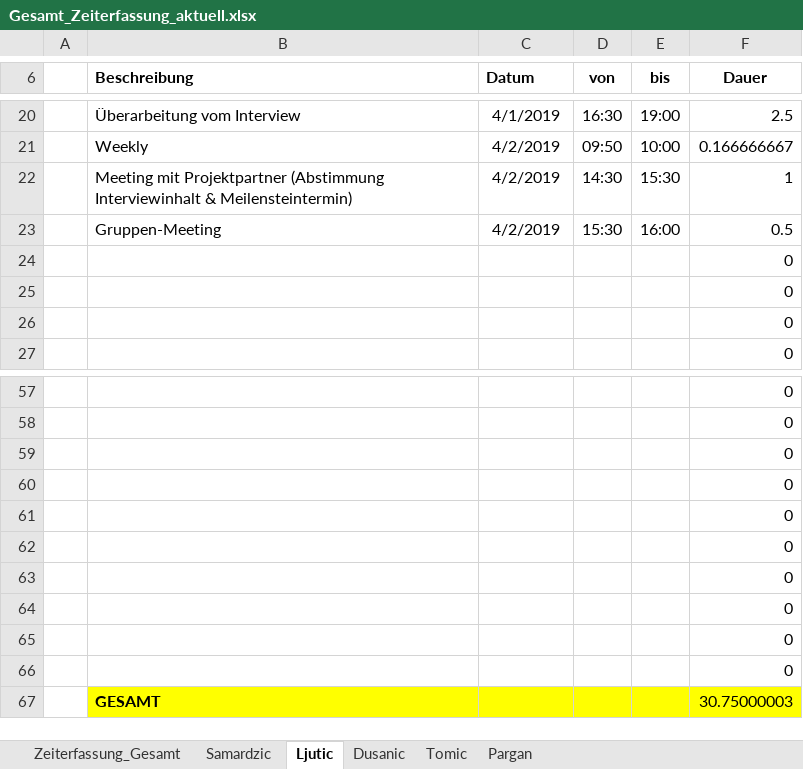
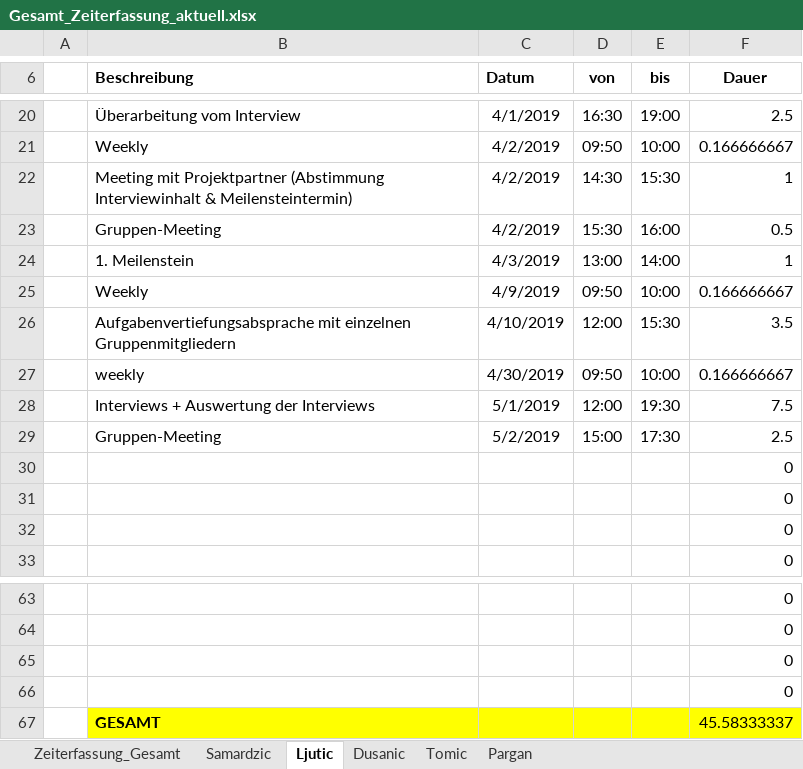
Before and after one commit to MilosTomic123/IT_Projekt_SS19, an Excel workbook: Gesamt_Zeiterfassung_aktuell.xlsx, sheet Ljutic, drawn as a sheet; only a part is shown, gaps mark what is left out; values as stored, in another font and other column widths than the file's, no borders; table styles not drawn; removed rows and columns are numbered as before the commit, all else as after; the diff names each change by its address in the sheet, - before the commit and + after, or states it on an @@ line.

```diff
--- a/Gesamt_Zeiterfassung_aktuell.xlsx (sheet Ljutic)
+++ b/Gesamt_Zeiterfassung_aktuell.xlsx (sheet Ljutic)
+row 24:  | 1. Meilenstein | 4/3/2019 | 13:00 | 14:00 | 1
+row 25:  | Weekly | 4/9/2019 | 09:50 | 10:00 | 0.166666667
+row 26:  | Aufgabenvertiefungsabsprache mit einzelnen Gruppenmitgliedern | 4/10/2019 | 12:00 | 15:30 | 3.5
+row 27:  | weekly | 4/30/2019 | 09:50 | 10:00 | 0.166666667
+row 28:  | Interviews + Auswertung der Interviews | 5/1/2019 | 12:00 | 19:30 | 7.5
+row 29:  | Gruppen-Meeting | 5/2/2019 | 15:00 | 17:30 | 2.5
-row 61:  |  |  |  |  | 0
-row 62:  |  |  |  |  | 0
-row 63:  |  |  |  |  | 0
-row 64:  |  |  |  |  | 0
-row 65:  |  |  |  |  | 0
-row 66:  |  |  |  |  | 0
-F67 (Dauer): 30.75000003
+F67 (Dauer): 45.58333337
```
Also changed, not shown: sheet Samardzic, sheet Zeiterfassung_Gesamt, sheet Pargan, sheet Tomic, sheet Dusanic, charts or pictures.
